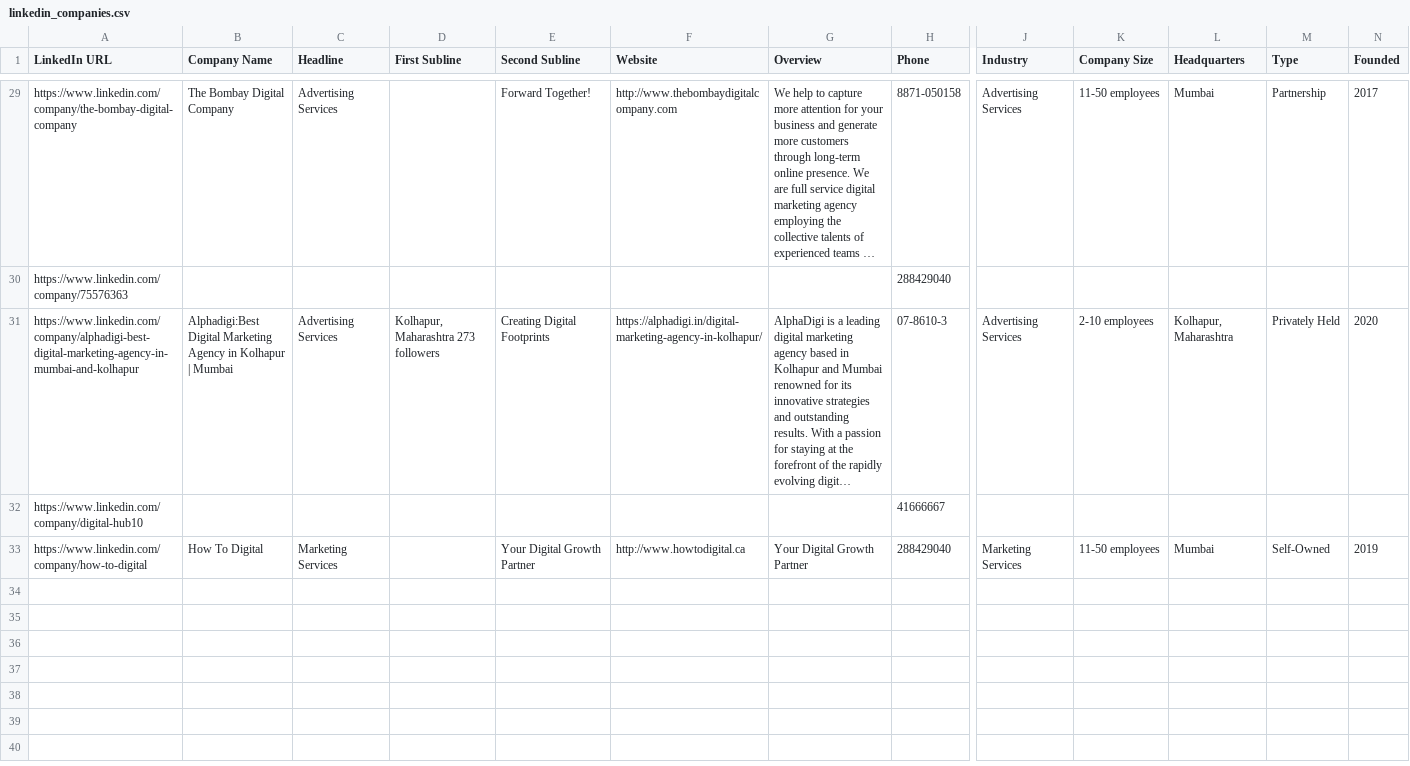
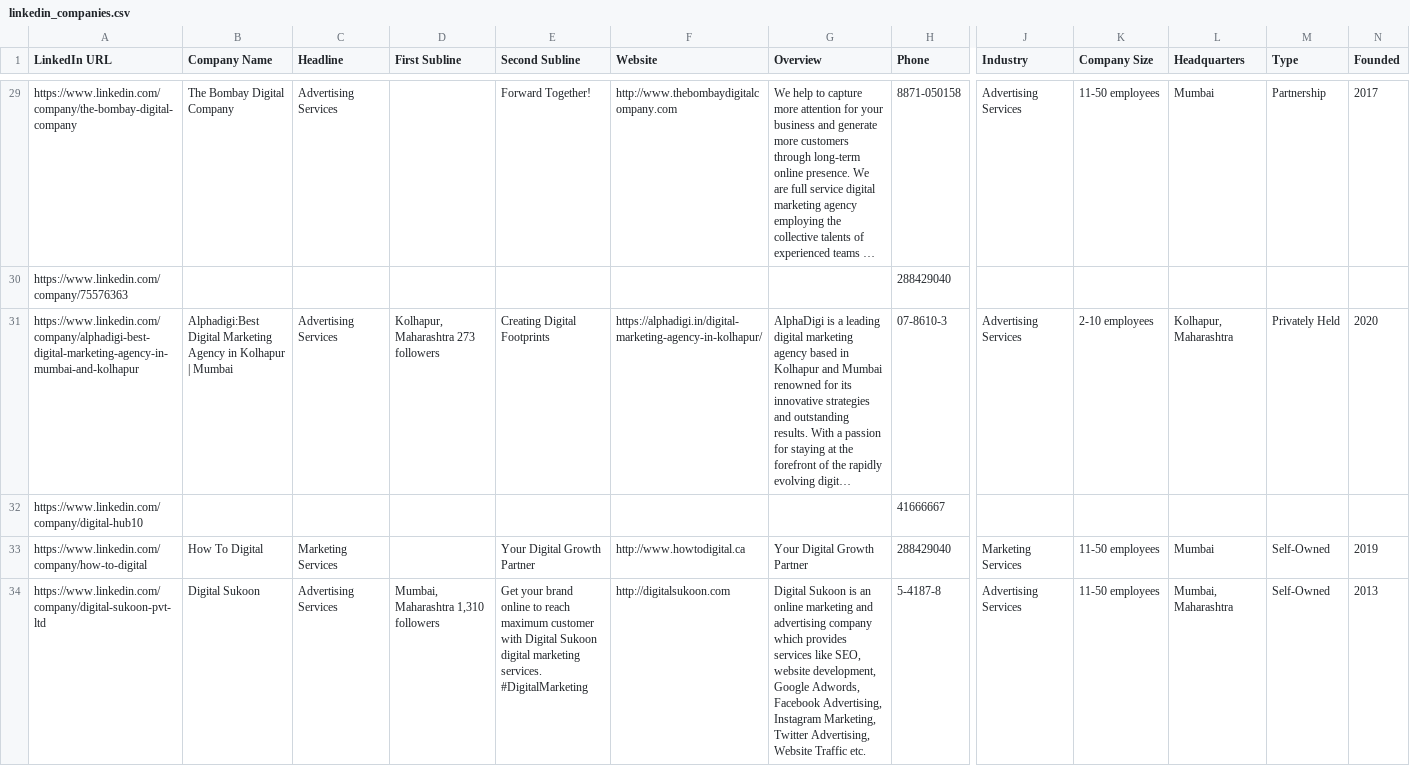
Before and after one commit to f11ps/outreach-automation, a CSV file: linkedin_companies.csv, drawn as a sheet; only a part is shown, gaps mark what is left out; long unchanged cells end in …; rows hold the shown columns only; the diff covers the shown part only; the diff names each change by its address in the sheet, - before the commit and + after, or states it on an @@ line.

```diff
--- a/linkedin_companies.csv
+++ b/linkedin_companies.csv
+row 34: https://www.linkedin.com/company/digital-sukoon-pvt-ltd | Digital Sukoon | Advertising Services | Mumbai, Maharashtra 1,310 followers | Get your brand online to reach maximum customer with Digital Sukoon digital marketing services. #DigitalMarketing | http://digitalsukoon.com | Digital Sukoon is an online marketing and advertising company which provides services like SEO, website development, Google Adwords, Facebook Advertising, Instagram Marketing, Twitter Advertising, Website Traffic etc. | 5-4187-8 | Advertising Services | 11-50 employees | Mumbai, Maharashtra | Self-Owned | 2013
```
Also changed, not shown: 1 added row elsewhere in this file, digital_marketing_data.csv, 2 other files.
